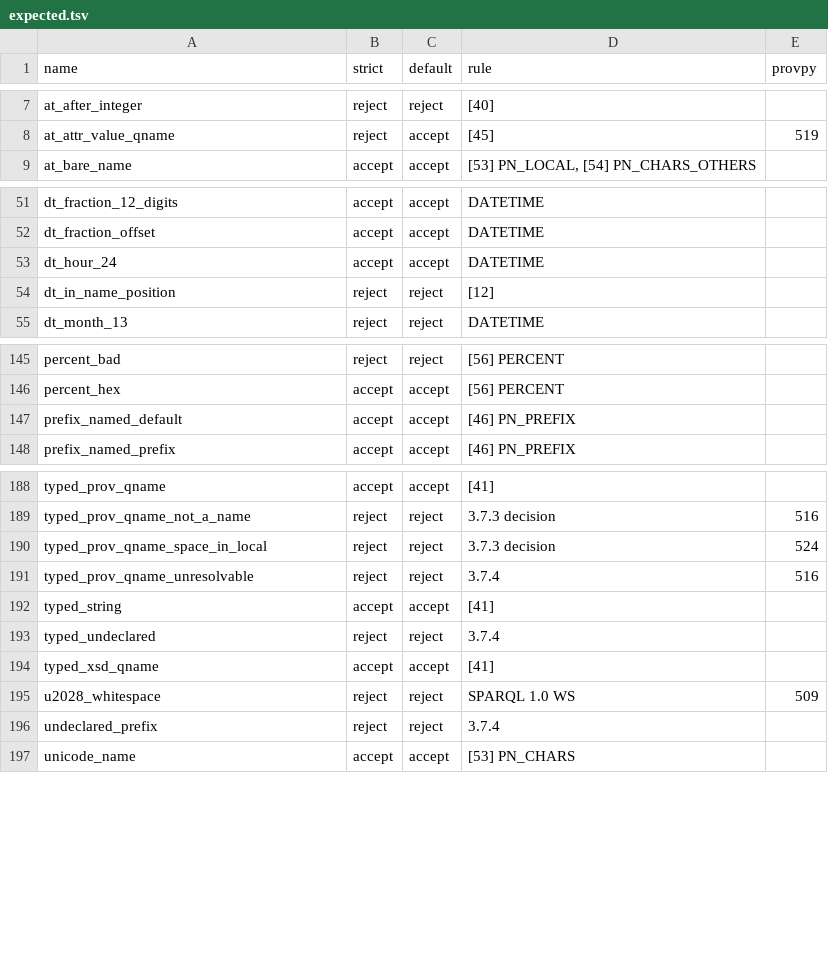
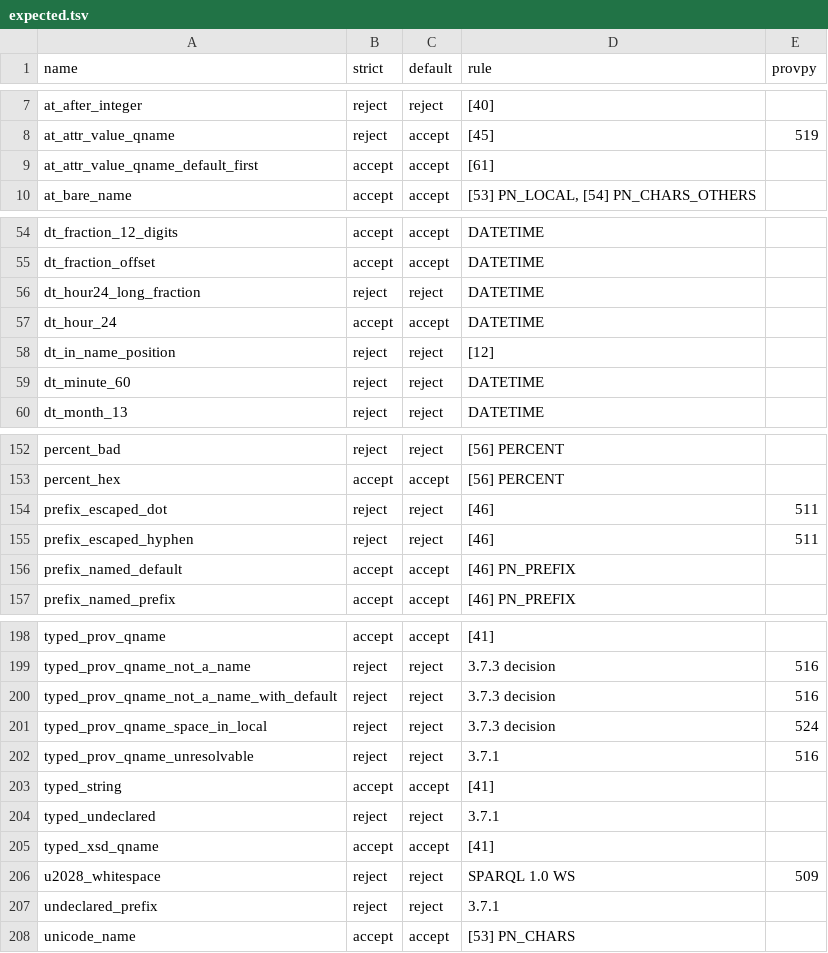
Before and after one commit to trungdong/prov-corpus, a TSV file: provn/probes/expected.tsv, drawn as a sheet; only a part is shown, gaps mark what is left out; the diff covers the shown part only.

Commit message:
Probes 2.2.0: isolate each construct, correct six citations, add eleven probes
Add eleven probes so that each construct is tested alone: an escaped hyphen
and an escaped dot in a prefix, a `default` declaration before the `prefix`
declarations for three existing probes, a dateTime with a 24th hour and a
long fraction, a minute of 60, a bad dateTime in an extensibility argument,
an IRI with a space in a `default` declaration, the `\b` and `\f` string
escapes, and a language tag with a digit subtag. The existing `iri_with_space`
probe keeps its text, so the new IRI probe is `default_iri_with_space`.

Correct the `rule` column. Six rows cite section 3.7.1 instead of 3.7.4 for an
undeclared prefix or a bare name with no default. `string_u_escape_surrogate`,
`bom`, `bare_no_default` and four extensibility probes whose expressions hold
names that do not resolve now end in `decision`, since the Recommendation does
not settle them. The README describes the `rule` terminals, the `provpy`
column, the `default` profile and the decision rows to match, and both READMEs
give the new count of 215.

No probe text and no `strict` or `default` value of an existing row changes.

```diff
--- a/provn/probes/expected.tsv
+++ b/provn/probes/expected.tsv
@@ -8,2 +8,3 @@ at_after_integer	reject	reject	[40]
 at_attr_value_qname	reject	accept	[45]	519
+at_attr_value_qname_default_first	accept	accept	[61]	
 at_bare_name	accept	accept	[53] PN_LOCAL, [54] PN_CHARS_OTHERS	
@@ -52,4 +55,6 @@ dt_fraction_12_digits	accept	accept	DATETIME
 dt_fraction_offset	accept	accept	DATETIME	
+dt_hour24_long_fraction	reject	reject	DATETIME	
 dt_hour_24	accept	accept	DATETIME	
 dt_in_name_position	reject	reject	[12]	
+dt_minute_60	reject	reject	DATETIME	
 dt_month_13	reject	reject	DATETIME	
@@ -146,2 +153,4 @@ percent_bad	reject	reject	[56] PERCENT
 percent_hex	accept	accept	[56] PERCENT	
+prefix_escaped_dot	reject	reject	[46]	511
+prefix_escaped_hyphen	reject	reject	[46]	511
 prefix_named_default	accept	accept	[46] PN_PREFIX	
@@ -189,9 +199,10 @@ typed_prov_qname	accept	accept	[41]
 typed_prov_qname_not_a_name	reject	reject	3.7.3 decision	516
+typed_prov_qname_not_a_name_with_default	reject	reject	3.7.3 decision	516
 typed_prov_qname_space_in_local	reject	reject	3.7.3 decision	524
-typed_prov_qname_unresolvable	reject	reject	3.7.4	516
+typed_prov_qname_unresolvable	reject	reject	3.7.1	516
 typed_string	accept	accept	[41]	
-typed_undeclared	reject	reject	3.7.4	
+typed_undeclared	reject	reject	3.7.1	
 typed_xsd_qname	accept	accept	[41]	
 u2028_whitespace	reject	reject	SPARQL 1.0 WS	509
-undeclared_prefix	reject	reject	3.7.4	
+undeclared_prefix	reject	reject	3.7.1	
 unicode_name	accept	accept	[53] PN_CHARS	
```
Also changed, not shown: 5 added rows and 9 edited cells elsewhere in this file, 15 other files.
